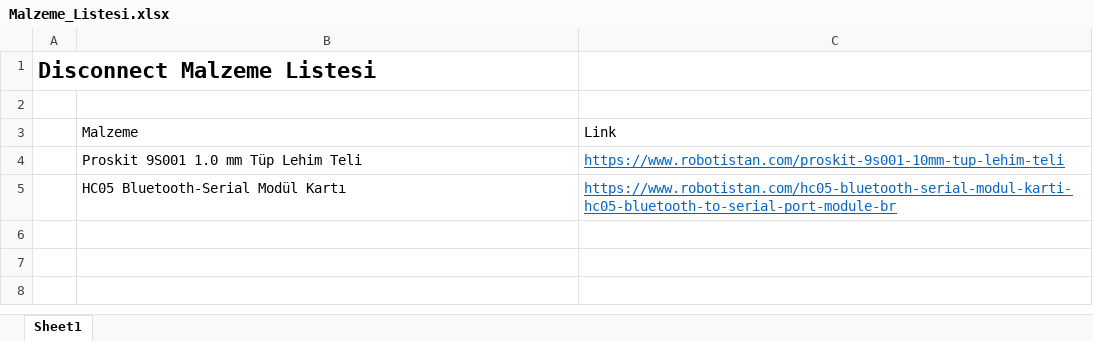
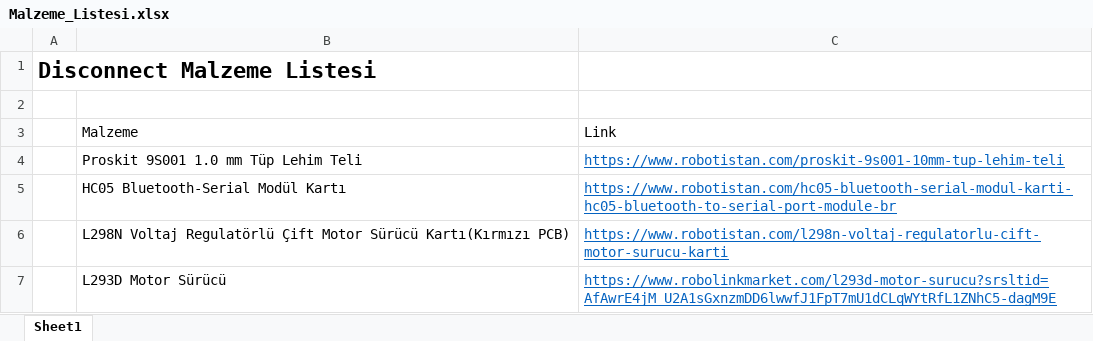
Before and after one commit to bozgorgen/Disconnect_Tech, an Excel workbook: Malzeme_Listesi.xlsx, sheet Sheet1, drawn as a sheet; values as stored, in another font and other column widths than the file's, no borders; table styles not drawn; the diff names each change by its address in the sheet, - before the commit and + after, or states it on an @@ line.

Commit message:
Update Malzeme_Listesi.xlsx

```diff
--- a/Malzeme_Listesi.xlsx (sheet Sheet1)
+++ b/Malzeme_Listesi.xlsx (sheet Sheet1)
+row 6:  | L298N Voltaj Regulatörlü Çift Motor Sürücü Kartı(Kırmızı PCB) | https://www.robotistan.com/l298n-voltaj-regulatorlu-cift-motor-surucu-karti
+row 7:  | L293D Motor Sürücü | https://www.robolinkmarket.com/l293d-motor-surucu?srsltid=AfAwrE4jM_U2A1sGxnzmDD6lwwfJ1FpT7mU1dCLqWYtRfL1ZNhC5-dagM9E
```
